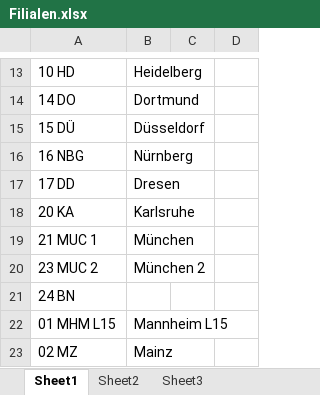
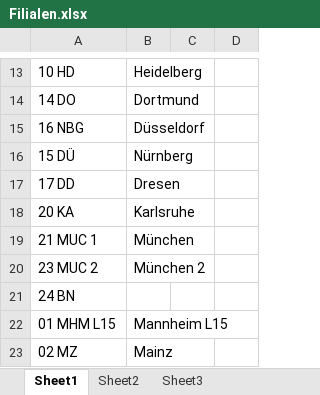
Before and after one commit to naivsheng/Table, an Excel workbook: Filialen.xlsx, sheet Sheet1, drawn as a sheet; only a part is shown, gaps mark what is left out; values as stored, in another font and other column widths than the file's, no borders; removed rows and columns are numbered as before the commit, all else as after; the diff names each change by its address in the sheet, - before the commit and + after, or states it on an @@ line.

```diff
--- a/Filialen.xlsx (sheet Sheet1)
+++ b/Filialen.xlsx (sheet Sheet1)
-row 15: 15 DÜ | Düsseldorf
-B15: Nürnberg
+B15: Düsseldorf
+row 16: 15 DÜ | Nürnberg
```
Also changed, not shown: KW29 Bestellung KW30 Lieferung Übersicht.xlsx, Lieferant.xlsx, 4 other files.
